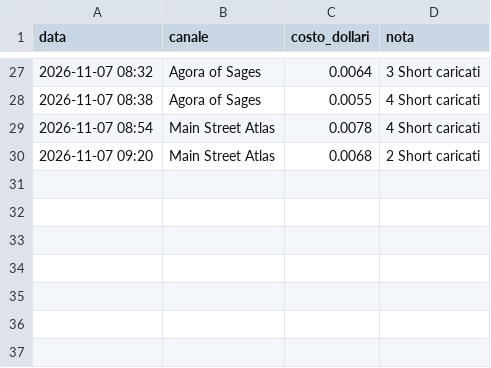
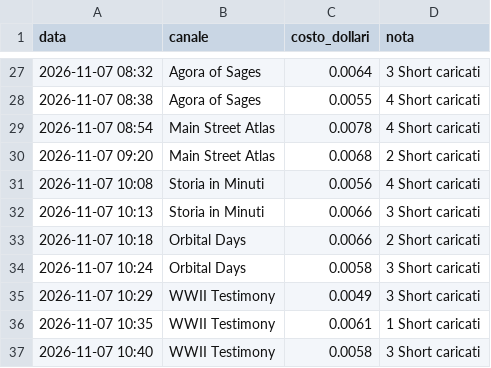
Before and after one commit to gggweb23-gif/ambience, a TSV file: coach/costi/shorts.tsv, drawn as a sheet; only a part is shown, gaps mark what is left out.

Commit message:
Costi Short

```diff
--- a/coach/costi/shorts.tsv
+++ b/coach/costi/shorts.tsv
@@ -30 +30,8 @@ data	canale	costo_dollari	nota
 2026-11-07 09:20	Main Street Atlas	0.0068	2 Short caricati
+2026-11-07 10:08	Storia in Minuti	0.0056	4 Short caricati
+2026-11-07 10:13	Storia in Minuti	0.0066	3 Short caricati
+2026-11-07 10:18	Orbital Days	0.0066	2 Short caricati
+2026-11-07 10:24	Orbital Days	0.0058	3 Short caricati
+2026-11-07 10:29	WWII Testimony	0.0049	3 Short caricati
+2026-11-07 10:35	WWII Testimony	0.0061	1 Short caricati
+2026-11-07 10:40	WWII Testimony	0.0058	3 Short caricati
```
